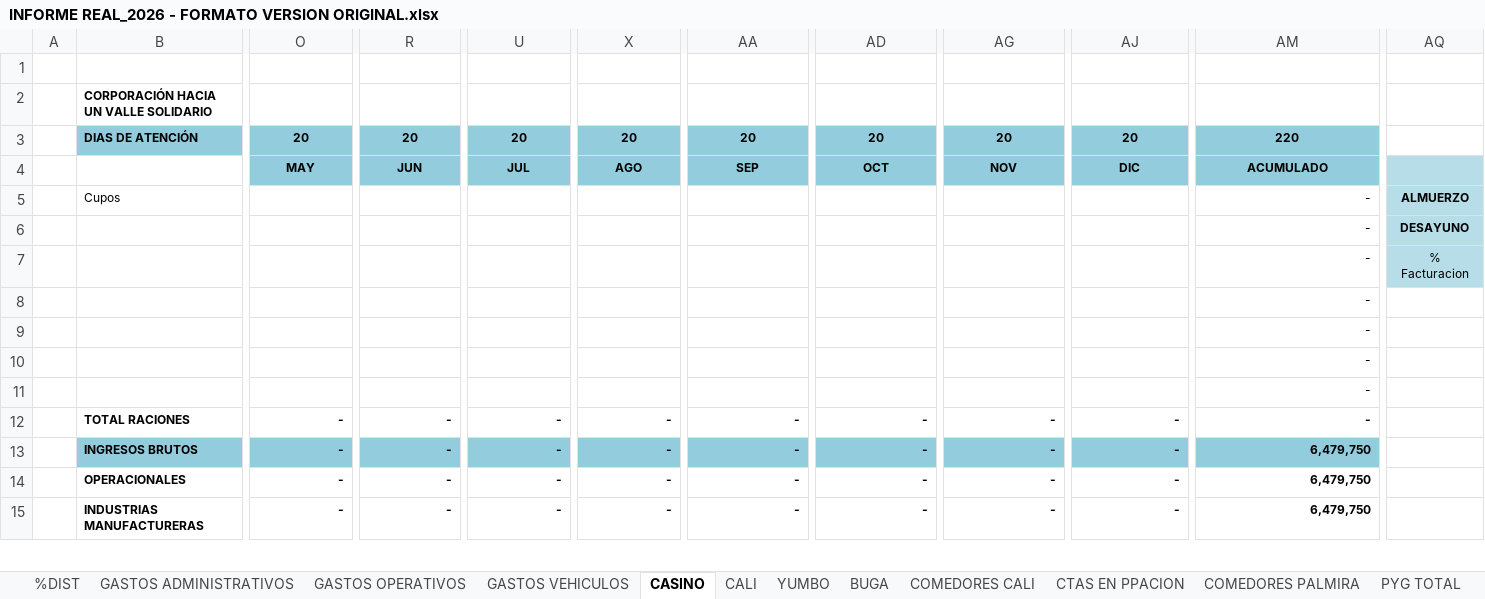
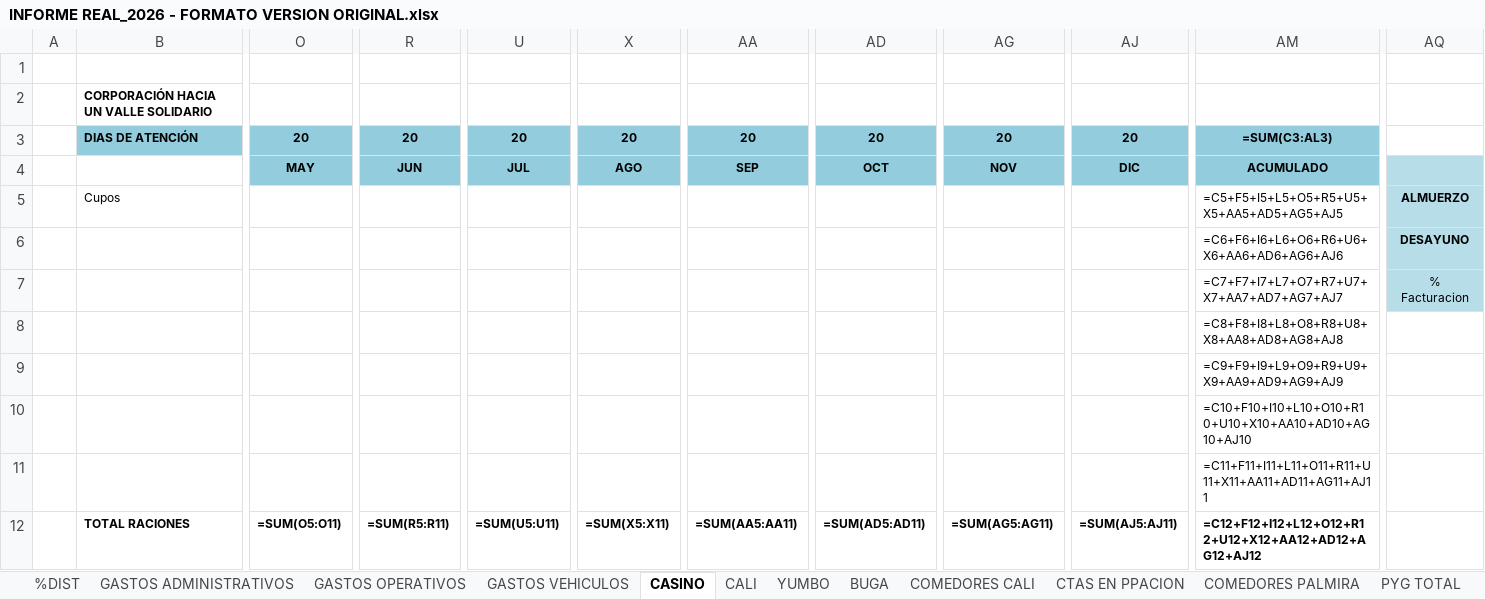
Before and after one commit to erpplaneacion-eng/adriana, an Excel workbook: INFORME REAL_2026 - FORMATO VERSION ORIGINAL.xlsx, sheet CASINO, drawn as a sheet; only a part is shown, gaps mark what is left out; values as stored, in another font and other column widths than the file's, no borders; formulas without a stored value are shown as written; removed rows and columns are numbered as before the commit, all else as after; rows hold the shown columns only; the diff covers the shown part only; the diff names each change by its address in the sheet, - before the commit and + after, or states it on an @@ line.

```diff
--- a/INFORME REAL_2026 - FORMATO VERSION ORIGINAL.xlsx (sheet CASINO)
+++ b/INFORME REAL_2026 - FORMATO VERSION ORIGINAL.xlsx (sheet CASINO)
-AM3: 220
+AM3: =SUM(C3:AL3)
-row 5:  | Cupos |  |  |  |  |  |  |  |  | - | ALMUERZO
-row 6:  |  |  |  |  |  |  |  |  |  | - | DESAYUNO
+row 5:  | Cupos |  |  |  |  |  |  |  |  | =C5+F5+I5+L5+O5+R5+U5+X5+AA5+AD5+AG5+AJ5 | ALMUERZO
+row 6:  |  |  |  |  |  |  |  |  |  | =C6+F6+I6+L6+O6+R6+U6+X6+AA6+AD6+AG6+AJ6 | DESAYUNO
-AM7: -
+AM7: =C7+F7+I7+L7+O7+R7+U7+X7+AA7+AD7+AG7+AJ7
-AM8: -
+AM8: =C8+F8+I8+L8+O8+R8+U8+X8+AA8+AD8+AG8+AJ8
-AM9: -
+AM9: =C9+F9+I9+L9+O9+R9+U9+X9+AA9+AD9+AG9+AJ9
-AM10: -
+AM10: =C10+F10+I10+L10+O10+R10+U10+X10+AA10+AD10+AG10+AJ10
-AM11: -
+AM11: =C11+F11+I11+L11+O11+R11+U11+X11+AA11+AD11+AG11+AJ11
-row 12:  | TOTAL RACIONES | - | - | - | - | - | - | - | - | -
-row 13:  | INGRESOS BRUTOS | - | - | - | - | - | - | - | - | 6,479,750
-row 14:  | OPERACIONALES | - | - | - | - | - | - | - | - | 6,479,750
-row 15:  | INDUSTRIAS MANUFACTURERAS | - | - | - | - | - | - | - | - | 6,479,750
+row 12:  | TOTAL RACIONES | =SUM(O5:O11) | =SUM(R5:R11) | =SUM(U5:U11) | =SUM(X5:X11) | =SUM(AA5:AA11) | =SUM(AD5:AD11) | =SUM(AG5:AG11) | =SUM(AJ5:AJ11) | =C12+F12+I12+L12+O12+R12+U12+X12+AA12+AD12+AG12+AJ12
```
Also changed, not shown: 42 added rows, 39 removed rows and 91 edited cells elsewhere in this sheet, sheet PYG TOTAL, sheet CALI, sheet COMEDORES CALI, sheet COMEDORES PALMIRA, sheet BUGA, sheet %DIST, 6 more sheets, formulas that keep their value, hidden cells.
